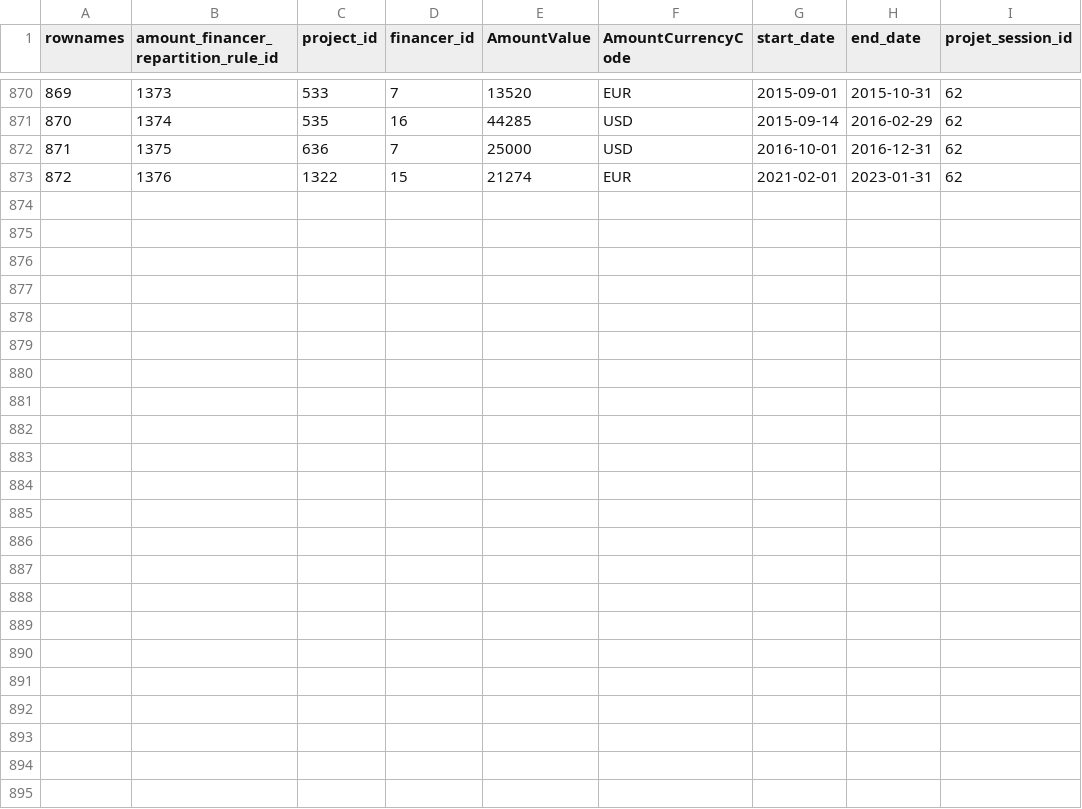
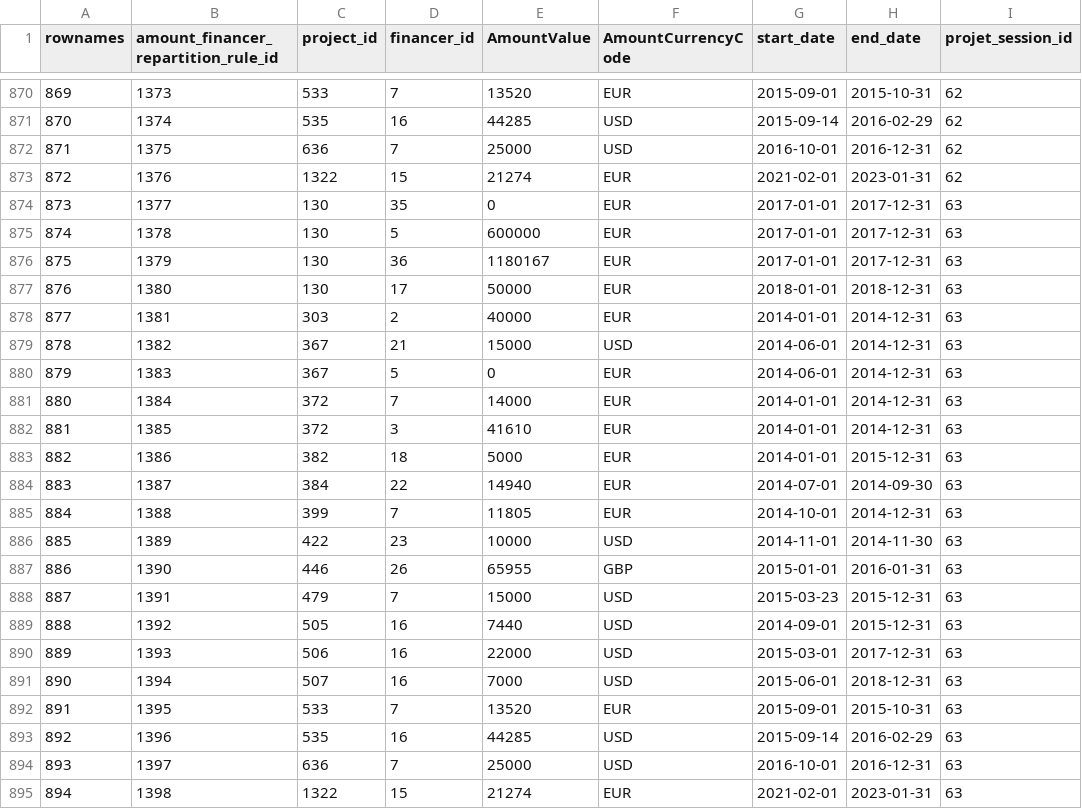
Before and after one commit to s-balandine/typology-dump, a CSV file: data/amount_financer_repartition_rules.csv, drawn as a sheet; only a part is shown, gaps mark what is left out.

```diff
--- a/data/amount_financer_repartition_rules.csv
+++ b/data/amount_financer_repartition_rules.csv
@@ -873 +873,23 @@ rownames,amount_financer_repartition_rule_id,project_id,financer_id,AmountValue,
 872,1376,1322,15,21274,EUR,2021-02-01,2023-01-31,62
+873,1377,130,35,0,EUR,2017-01-01,2017-12-31,63
+874,1378,130,5,600000,EUR,2017-01-01,2017-12-31,63
+875,1379,130,36,1180167,EUR,2017-01-01,2017-12-31,63
+876,1380,130,17,50000,EUR,2018-01-01,2018-12-31,63
+877,1381,303,2,40000,EUR,2014-01-01,2014-12-31,63
+878,1382,367,21,15000,USD,2014-06-01,2014-12-31,63
+879,1383,367,5,0,EUR,2014-06-01,2014-12-31,63
+880,1384,372,7,14000,EUR,2014-01-01,2014-12-31,63
+881,1385,372,3,41610,EUR,2014-01-01,2014-12-31,63
+882,1386,382,18,5000,EUR,2014-01-01,2015-12-31,63
+883,1387,384,22,14940,EUR,2014-07-01,2014-09-30,63
+884,1388,399,7,11805,EUR,2014-10-01,2014-12-31,63
+885,1389,422,23,10000,USD,2014-11-01,2014-11-30,63
+886,1390,446,26,65955,GBP,2015-01-01,2016-01-31,63
+887,1391,479,7,15000,USD,2015-03-23,2015-12-31,63
+888,1392,505,16,7440,USD,2014-09-01,2015-12-31,63
+889,1393,506,16,22000,USD,2015-03-01,2017-12-31,63
+890,1394,507,16,7000,USD,2015-06-01,2018-12-31,63
+891,1395,533,7,13520,EUR,2015-09-01,2015-10-31,63
+892,1396,535,16,44285,USD,2015-09-14,2016-02-29,63
+893,1397,636,7,25000,USD,2016-10-01,2016-12-31,63
+894,1398,1322,15,21274,EUR,2021-02-01,2023-01-31,63
```
Also changed, not shown: data/contributions.csv, data/d2session.csv, 7 other files.
